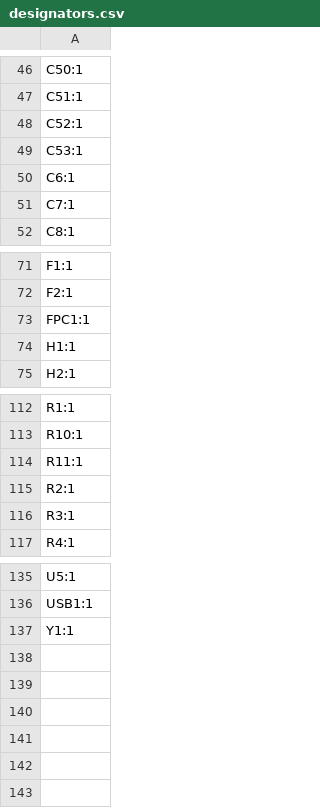
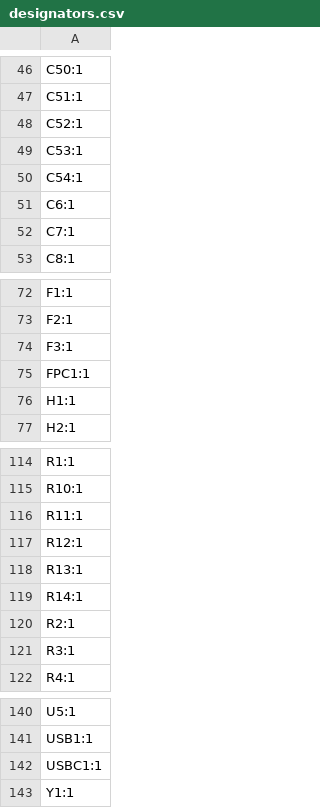
Before and after one commit to speedypotato/SplitFox-Pro, a CSV file: pcb/splitfox/production/designators.csv, drawn as a sheet; only a part is shown, gaps mark what is left out; the diff names each change by its address in the sheet, - before the commit and + after, or states it on an @@ line.

```diff
--- a/pcb/splitfox/production/designators.csv
+++ b/pcb/splitfox/production/designators.csv
+row 50: C54:1
+row 74: F3:1
+row 117: R12:1
+row 118: R13:1
+row 119: R14:1
+row 142: USBC1:1
```
Also changed, not shown: pcb/splitfox/production/bom.csv, pcb/splitfox/production/positions.csv, 14 other files.
